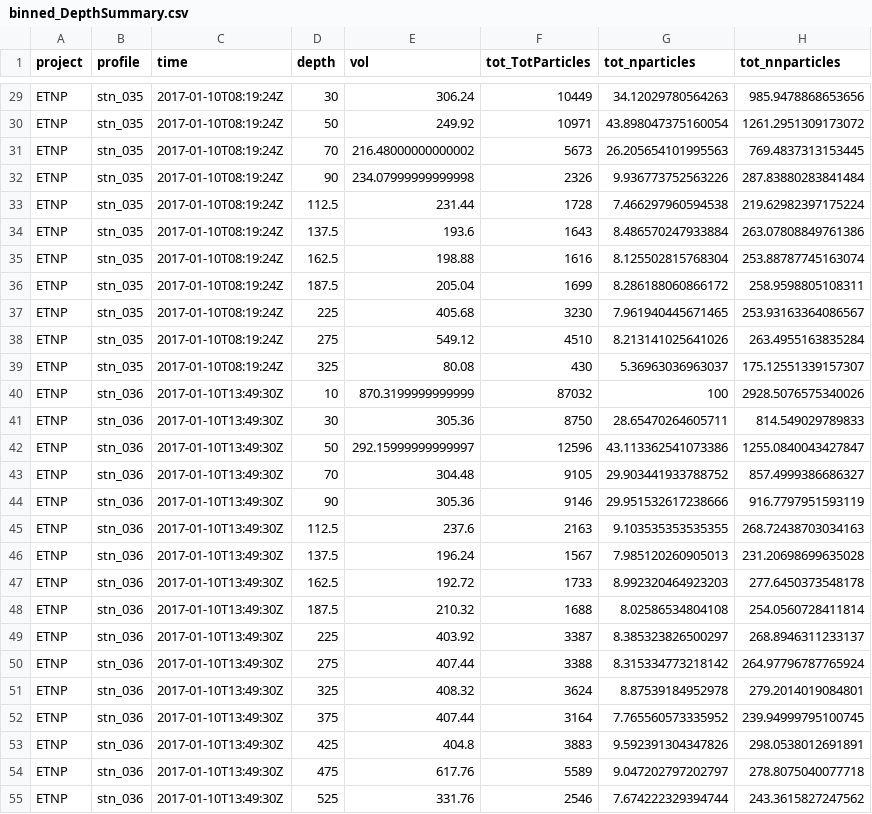
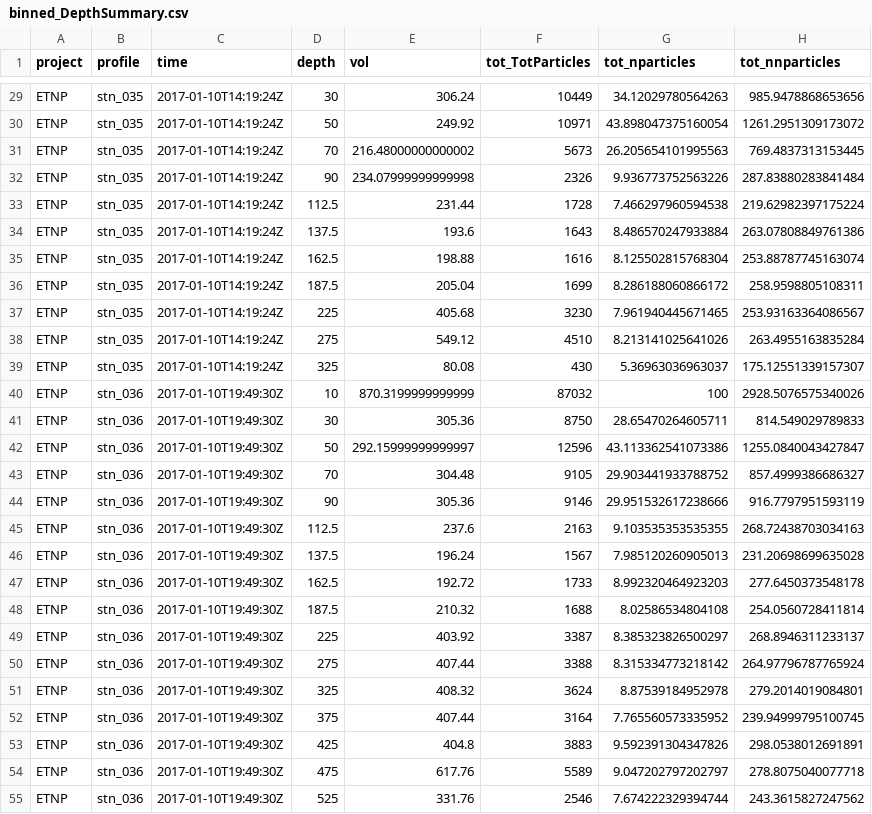
Before and after one commit to cramjaco/POMZ-ETNP-UVP-2017, a CSV file: dataOut/binned_DepthSummary.csv, drawn as a sheet; only a part is shown, gaps mark what is left out; the diff covers the shown part only; the diff names each change by its address in the sheet, - before the commit and + after, or states it on an @@ line.

```diff
--- a/dataOut/binned_DepthSummary.csv
+++ b/dataOut/binned_DepthSummary.csv
-C29:C39 (time): 2017-01-10T08:19:24Z
+C29:C39 (time): 2017-01-10T14:19:24Z
-C40:C55 (time): 2017-01-10T13:49:30Z
+C40:C55 (time): 2017-01-10T19:49:30Z
```
Also changed, not shown: 145 edited cells elsewhere in this file, 16 other files.
